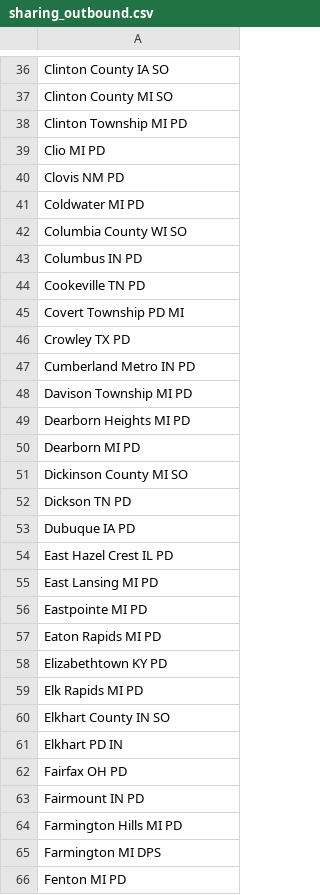
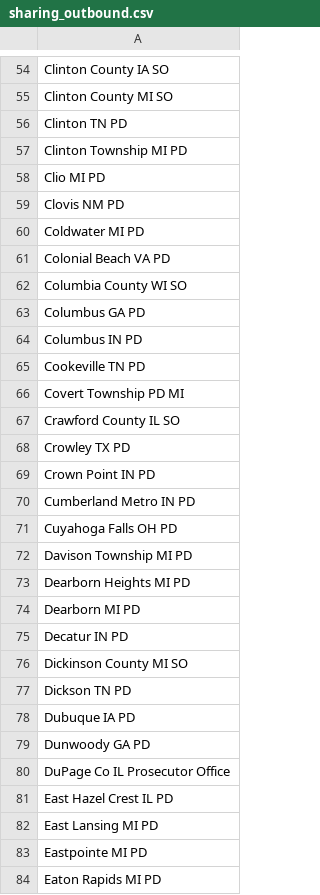
Before and after one commit to Cantica-Systems/kent-co-mi-flock, a CSV file: data/kent-county-so/sharing_outbound.csv, drawn as a sheet; only a part is shown, gaps mark what is left out; the shorter side is filled out with more unchanged rows; the diff covers the shown part only.

```diff
--- a/data/kent-county-so/sharing_outbound.csv
+++ b/data/kent-county-so/sharing_outbound.csv
@@ -37,2 +55,3 @@ Clinton County IA SO
 Clinton County MI SO
+Clinton TN PD
 Clinton Township MI PD
@@ -41,3 +60,5 @@ Clovis NM PD
 Coldwater MI PD
+Colonial Beach VA PD
 Columbia County WI SO
+Columbus GA PD
 Columbus IN PD
@@ -45,4 +66,7 @@ Cookeville TN PD
 Covert Township PD MI
+Crawford County IL SO
 Crowley TX PD
+Crown Point IN PD
 Cumberland Metro IN PD
+Cuyahoga Falls OH PD
 Davison Township MI PD
@@ -50,2 +74,3 @@ Dearborn Heights MI PD
 Dearborn MI PD
+Decatur IN PD
 Dickinson County MI SO
@@ -53,2 +78,4 @@ Dickson TN PD
 Dubuque IA PD
+Dunwoody GA PD
+DuPage Co IL Prosecutor Office
 East Hazel Crest IL PD
```
Also changed, not shown: 116 added rows elsewhere in this file, data/kent-county-so/2026-09.csv, data/kent-county-so/sharing_inbound.csv, 4 other files.
